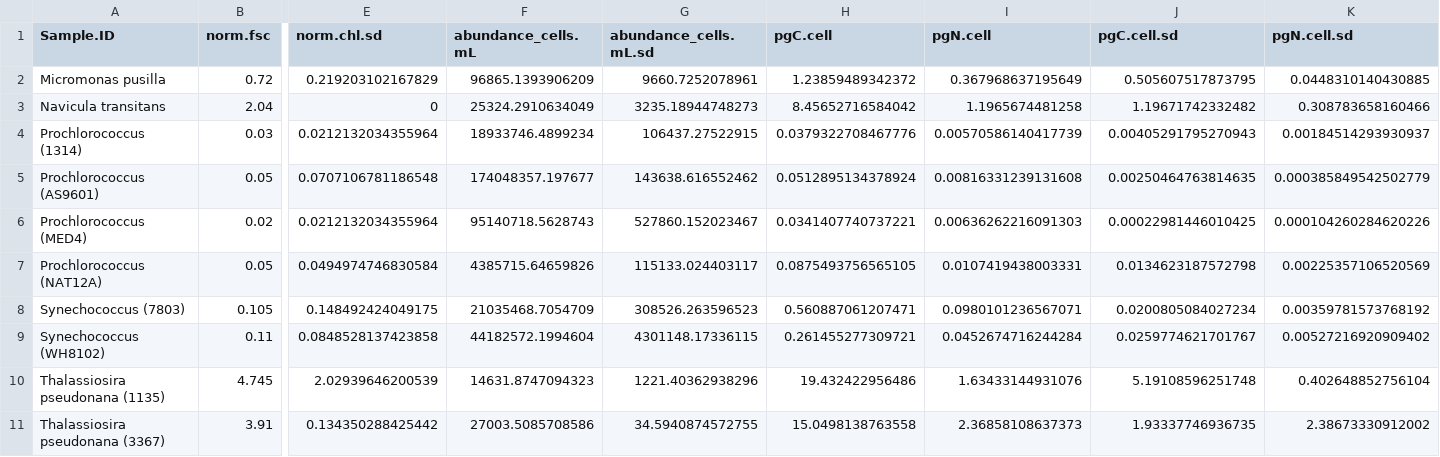
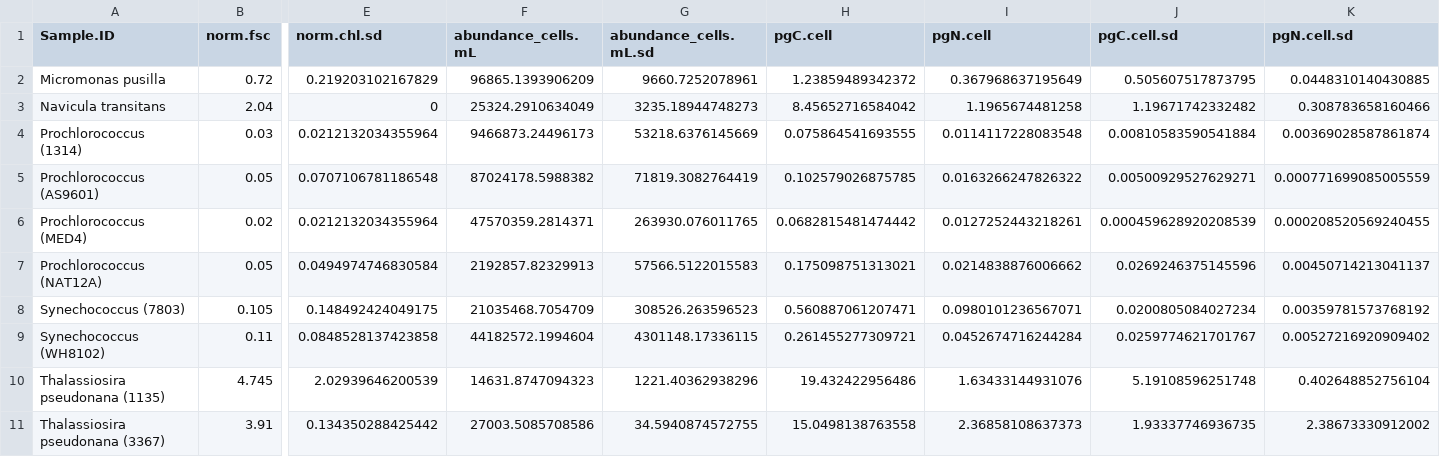
Before and after one commit to seaflow-uw/fsc-poc-calibration, a CSV file: 740-Qc-cultures.csv, drawn as a sheet; only a part is shown, gaps mark what is left out; the diff names each change by its address in the sheet, - before the commit and + after, or states it on an @@ line.

```diff
--- a/740-Qc-cultures.csv
+++ b/740-Qc-cultures.csv
-F4 (abundance_cells.mL): 18933746.4899234
+F4 (abundance_cells.mL): 9466873.24496173
-G4 (abundance_cells.mL.sd): 106437.27522915
+G4 (abundance_cells.mL.sd): 53218.6376145669
-H4 (pgC.cell): 0.0379322708467776
+H4 (pgC.cell): 0.075864541693555
-I4 (pgN.cell): 0.00570586140417739
+I4 (pgN.cell): 0.0114117228083548
-J4 (pgC.cell.sd): 0.00405291795270943
+J4 (pgC.cell.sd): 0.00810583590541884
-K4 (pgN.cell.sd): 0.00184514293930937
+K4 (pgN.cell.sd): 0.00369028587861874
-F5 (abundance_cells.mL): 174048357.197677
+F5 (abundance_cells.mL): 87024178.5988382
-G5 (abundance_cells.mL.sd): 143638.616552462
+G5 (abundance_cells.mL.sd): 71819.3082764419
-H5 (pgC.cell): 0.0512895134378924
+H5 (pgC.cell): 0.102579026875785
-I5 (pgN.cell): 0.00816331239131608
+I5 (pgN.cell): 0.0163266247826322
-J5 (pgC.cell.sd): 0.00250464763814635
+J5 (pgC.cell.sd): 0.00500929527629271
-K5 (pgN.cell.sd): 0.000385849542502779
+K5 (pgN.cell.sd): 0.000771699085005559
-F6 (abundance_cells.mL): 95140718.5628743
+F6 (abundance_cells.mL): 47570359.2814371
-G6 (abundance_cells.mL.sd): 527860.152023467
+G6 (abundance_cells.mL.sd): 263930.076011765
-H6 (pgC.cell): 0.0341407740737221
+H6 (pgC.cell): 0.0682815481474442
-I6 (pgN.cell): 0.00636262216091303
+I6 (pgN.cell): 0.0127252443218261
-J6 (pgC.cell.sd): 0.00022981446010425
+J6 (pgC.cell.sd): 0.000459628920208539
-K6 (pgN.cell.sd): 0.000104260284620226
+K6 (pgN.cell.sd): 0.000208520569240455
-F7 (abundance_cells.mL): 4385715.64659826
+F7 (abundance_cells.mL): 2192857.82329913
-G7 (abundance_cells.mL.sd): 115133.024403117
+G7 (abundance_cells.mL.sd): 57566.5122015583
-H7 (pgC.cell): 0.0875493756565105
+H7 (pgC.cell): 0.175098751313021
-I7 (pgN.cell): 0.0107419438003331
+I7 (pgN.cell): 0.0214838876006662
-J7 (pgC.cell.sd): 0.0134623187572798
+J7 (pgC.cell.sd): 0.0269246375145596
-K7 (pgN.cell.sd): 0.00225357106520569
+K7 (pgN.cell.sd): 0.00450714213041137
```
Also changed, not shown: 751-Qc-cultures.csv, Influx-Qc-cultures.csv, 6 other files.
